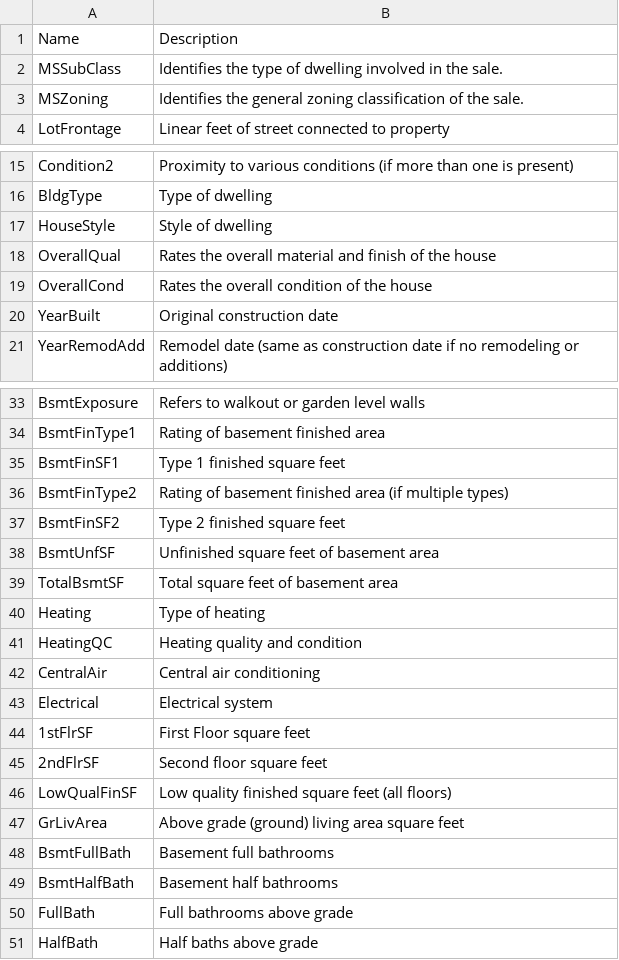
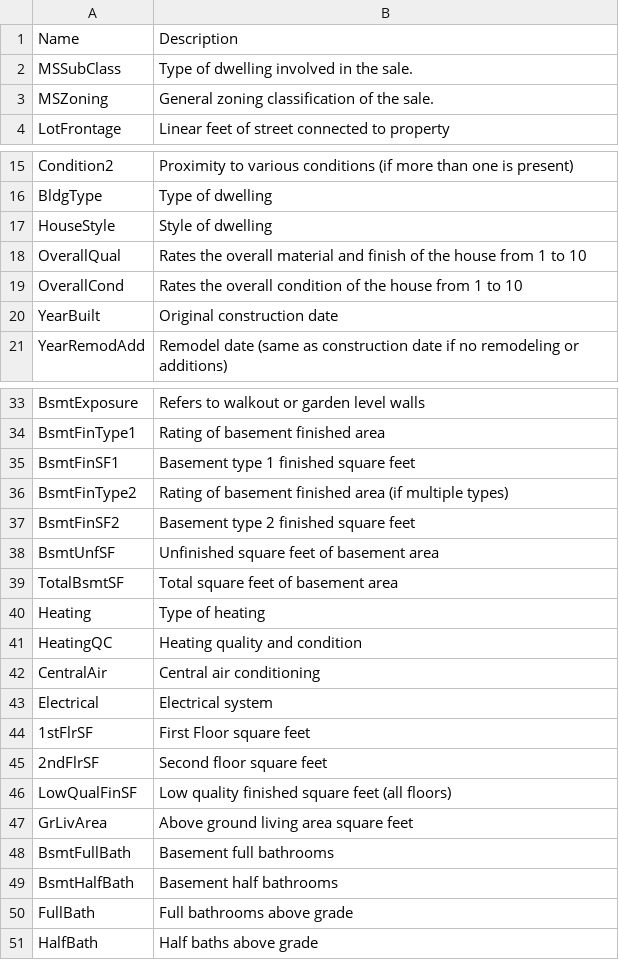
Before and after one commit to sibyl-dev/pyreal, a CSV file: pyreal/sample_applications/data_ames_housing/feature_descriptions.csv, drawn as a sheet; only a part is shown, gaps mark what is left out.

Commit message:
Cleaning up some ames housing feature descriptions

```diff
--- a/pyreal/sample_applications/data_ames_housing/feature_descriptions.csv
+++ b/pyreal/sample_applications/data_ames_housing/feature_descriptions.csv
@@ -1,4 +1,4 @@
 Name,Description
-MSSubClass,Identifies the type of dwelling involved in the sale.
-MSZoning,Identifies the general zoning classification of the sale.
+MSSubClass,Type of dwelling involved in the sale.
+MSZoning,General zoning classification of the sale.
 LotFrontage,Linear feet of street connected to property
@@ -17,4 +17,4 @@ BldgType,Type of dwelling
 HouseStyle,Style of dwelling
-OverallQual,Rates the overall material and finish of the house
-OverallCond,Rates the overall condition of the house
+OverallQual,Rates the overall material and finish of the house from 1 to 10
+OverallCond,Rates the overall condition of the house from 1 to 10
 YearBuilt,Original construction date
@@ -34,5 +34,5 @@ BsmtExposure,Refers to walkout or garden level walls
 BsmtFinType1,Rating of basement finished area
-BsmtFinSF1,Type 1 finished square feet
+BsmtFinSF1,Basement type 1 finished square feet
 BsmtFinType2,Rating of basement finished area (if multiple types)
-BsmtFinSF2,Type 2 finished square feet
+BsmtFinSF2,Basement type 2 finished square feet
 BsmtUnfSF,Unfinished square feet of basement area
@@ -46,3 +46,3 @@ Electrical,Electrical system
 LowQualFinSF,Low quality finished square feet (all floors)
-GrLivArea,Above grade (ground) living area square feet
+GrLivArea,Above ground living area square feet
 BsmtFullBath,Basement full bathrooms
```
